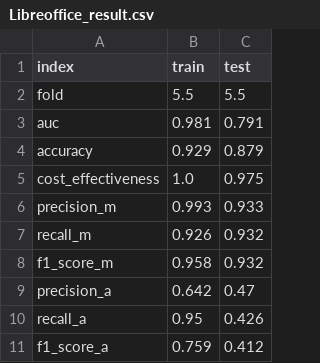
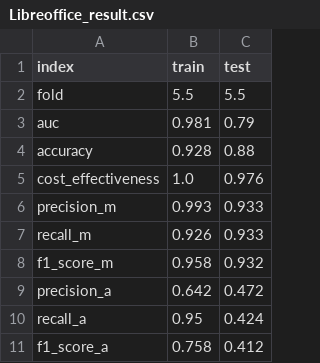
Before and after one commit to bachm44/Predict-Code-Changes, a CSV file: data/result/Libreoffice_result.csv, drawn as a sheet.

```diff
--- a/data/result/Libreoffice_result.csv
+++ b/data/result/Libreoffice_result.csv
@@ -2,10 +2,10 @@ index,train,test
 fold,5.5,5.5
-auc,0.981,0.791
-accuracy,0.929,0.879
-cost_effectiveness,1.0,0.975
+auc,0.981,0.79
+accuracy,0.928,0.88
+cost_effectiveness,1.0,0.976
 precision_m,0.993,0.933
-recall_m,0.926,0.932
+recall_m,0.926,0.933
 f1_score_m,0.958,0.932
-precision_a,0.642,0.47
-recall_a,0.95,0.426
-f1_score_a,0.759,0.412
+precision_a,0.642,0.472
+recall_a,0.95,0.424
+f1_score_a,0.758,0.412
```
Also changed, not shown: data/result/Libreoffice_feature_importance.csv, data/result/Libreoffice_test_results.csv, 14 other files.
